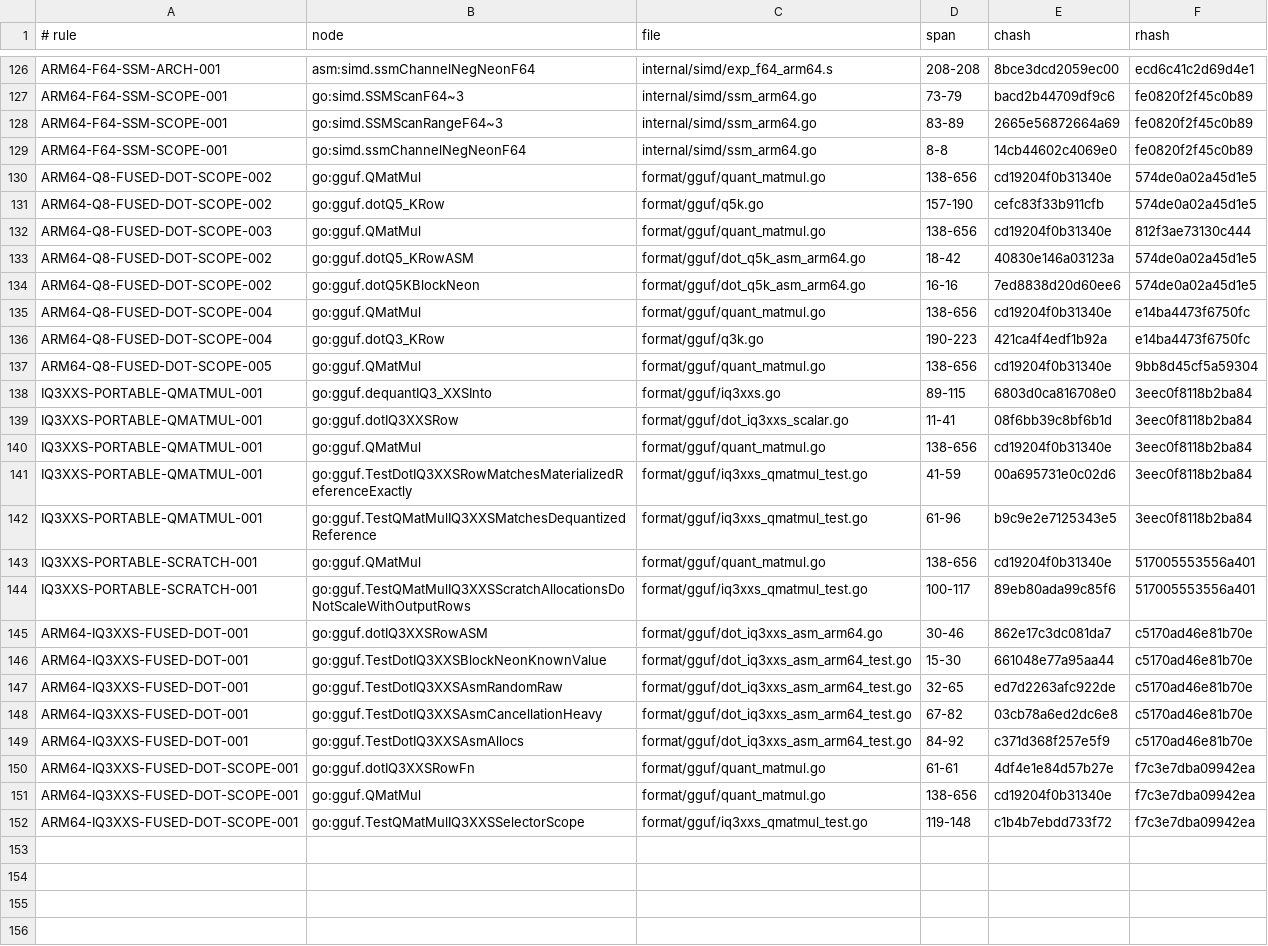
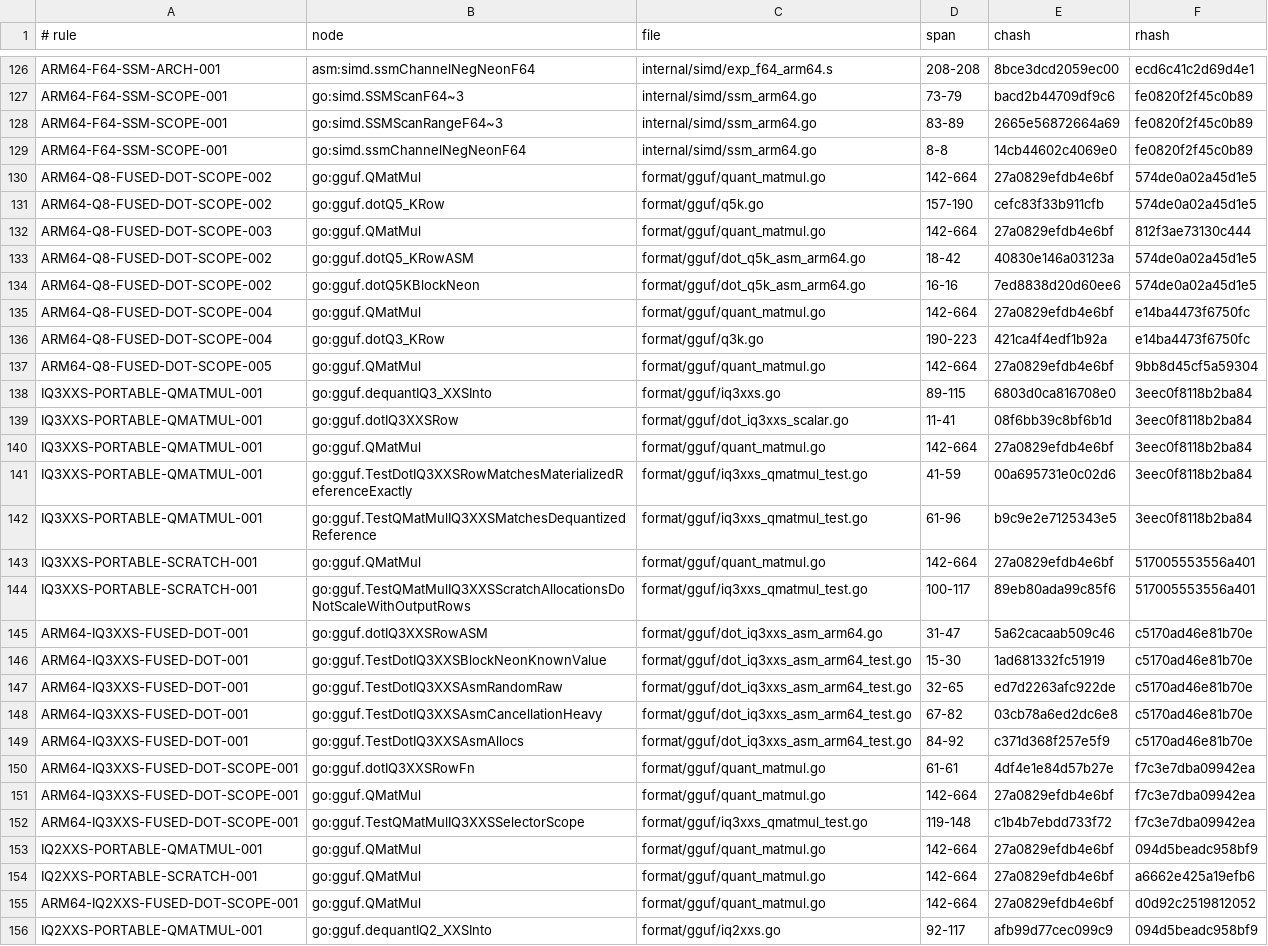
Before and after one commit to jxsl13/goai, a TSV file: .spectackle/anchors.tsv, drawn as a sheet; only a part is shown, gaps mark what is left out; the diff covers the shown part only.

Commit message:
perf(gguf): fuse M2 ARM64 IQ2_XXS row dot

```diff
--- a/.spectackle/anchors.tsv
+++ b/.spectackle/anchors.tsv
@@ -129,19 +129,19 @@ ARM64-F64-SSM-SCOPE-001	go:simd.SSMScanRangeF64~3	internal/simd/ssm_arm64.go	83-
 ARM64-F64-SSM-SCOPE-001	go:simd.ssmChannelNegNeonF64	internal/simd/ssm_arm64.go	8-8	14cb44602c4069e0	fe0820f2f45c0b89
-ARM64-Q8-FUSED-DOT-SCOPE-002	go:gguf.QMatMul	format/gguf/quant_matmul.go	138-656	cd19204f0b31340e	574de0a02a45d1e5
+ARM64-Q8-FUSED-DOT-SCOPE-002	go:gguf.QMatMul	format/gguf/quant_matmul.go	142-664	27a0829efdb4e6bf	574de0a02a45d1e5
 ARM64-Q8-FUSED-DOT-SCOPE-002	go:gguf.dotQ5_KRow	format/gguf/q5k.go	157-190	cefc83f33b911cfb	574de0a02a45d1e5
-ARM64-Q8-FUSED-DOT-SCOPE-003	go:gguf.QMatMul	format/gguf/quant_matmul.go	138-656	cd19204f0b31340e	812f3ae73130c444
+ARM64-Q8-FUSED-DOT-SCOPE-003	go:gguf.QMatMul	format/gguf/quant_matmul.go	142-664	27a0829efdb4e6bf	812f3ae73130c444
 ARM64-Q8-FUSED-DOT-SCOPE-002	go:gguf.dotQ5_KRowASM	format/gguf/dot_q5k_asm_arm64.go	18-42	40830e146a03123a	574de0a02a45d1e5
 ARM64-Q8-FUSED-DOT-SCOPE-002	go:gguf.dotQ5KBlockNeon	format/gguf/dot_q5k_asm_arm64.go	16-16	7ed8838d20d60ee6	574de0a02a45d1e5
-ARM64-Q8-FUSED-DOT-SCOPE-004	go:gguf.QMatMul	format/gguf/quant_matmul.go	138-656	cd19204f0b31340e	e14ba4473f6750fc
+ARM64-Q8-FUSED-DOT-SCOPE-004	go:gguf.QMatMul	format/gguf/quant_matmul.go	142-664	27a0829efdb4e6bf	e14ba4473f6750fc
 ARM64-Q8-FUSED-DOT-SCOPE-004	go:gguf.dotQ3_KRow	format/gguf/q3k.go	190-223	421ca4f4edf1b92a	e14ba4473f6750fc
-ARM64-Q8-FUSED-DOT-SCOPE-005	go:gguf.QMatMul	format/gguf/quant_matmul.go	138-656	cd19204f0b31340e	9bb8d45cf5a59304
+ARM64-Q8-FUSED-DOT-SCOPE-005	go:gguf.QMatMul	format/gguf/quant_matmul.go	142-664	27a0829efdb4e6bf	9bb8d45cf5a59304
 IQ3XXS-PORTABLE-QMATMUL-001	go:gguf.dequantIQ3_XXSInto	format/gguf/iq3xxs.go	89-115	6803d0ca816708e0	3eec0f8118b2ba84
 IQ3XXS-PORTABLE-QMATMUL-001	go:gguf.dotIQ3XXSRow	format/gguf/dot_iq3xxs_scalar.go	11-41	08f6bb39c8bf6b1d	3eec0f8118b2ba84
-IQ3XXS-PORTABLE-QMATMUL-001	go:gguf.QMatMul	format/gguf/quant_matmul.go	138-656	cd19204f0b31340e	3eec0f8118b2ba84
+IQ3XXS-PORTABLE-QMATMUL-001	go:gguf.QMatMul	format/gguf/quant_matmul.go	142-664	27a0829efdb4e6bf	3eec0f8118b2ba84
 IQ3XXS-PORTABLE-QMATMUL-001	go:gguf.TestDotIQ3XXSRowMatchesMaterializedReferenceExactly	format/gguf/iq3xxs_qmatmul_test.go	41-59	00a695731e0c02d6	3eec0f8118b2ba84
 IQ3XXS-PORTABLE-QMATMUL-001	go:gguf.TestQMatMulIQ3XXSMatchesDequantizedReference	format/gguf/iq3xxs_qmatmul_test.go	61-96	b9c9e2e7125343e5	3eec0f8118b2ba84
-IQ3XXS-PORTABLE-SCRATCH-001	go:gguf.QMatMul	format/gguf/quant_matmul.go	138-656	cd19204f0b31340e	517005553556a401
+IQ3XXS-PORTABLE-SCRATCH-001	go:gguf.QMatMul	format/gguf/quant_matmul.go	142-664	27a0829efdb4e6bf	517005553556a401
 IQ3XXS-PORTABLE-SCRATCH-001	go:gguf.TestQMatMulIQ3XXSScratchAllocationsDoNotScaleWithOutputRows	format/gguf/iq3xxs_qmatmul_test.go	100-117	89eb80ada99c85f6	517005553556a401
-ARM64-IQ3XXS-FUSED-DOT-001	go:gguf.dotIQ3XXSRowASM	format/gguf/dot_iq3xxs_asm_arm64.go	30-46	862e17c3dc081da7	c5170ad46e81b70e
-ARM64-IQ3XXS-FUSED-DOT-001	go:gguf.TestDotIQ3XXSBlockNeonKnownValue	format/gguf/dot_iq3xxs_asm_arm64_test.go	15-30	661048e77a95aa44	c5170ad46e81b70e
+ARM64-IQ3XXS-FUSED-DOT-001	go:gguf.dotIQ3XXSRowASM	format/gguf/dot_iq3xxs_asm_arm64.go	31-47	5a62cacaab509c46	c5170ad46e81b70e
+ARM64-IQ3XXS-FUSED-DOT-001	go:gguf.TestDotIQ3XXSBlockNeonKnownValue	format/gguf/dot_iq3xxs_asm_arm64_test.go	15-30	1ad681332fc51919	c5170ad46e81b70e
 ARM64-IQ3XXS-FUSED-DOT-001	go:gguf.TestDotIQ3XXSAsmRandomRaw	format/gguf/dot_iq3xxs_asm_arm64_test.go	32-65	ed7d2263afc922de	c5170ad46e81b70e
@@ -150,3 +150,7 @@ ARM64-IQ3XXS-FUSED-DOT-001	go:gguf.TestDotIQ3XXSAsmAllocs	format/gguf/dot_iq3xxs
 ARM64-IQ3XXS-FUSED-DOT-SCOPE-001	go:gguf.dotIQ3XXSRowFn	format/gguf/quant_matmul.go	61-61	4df4e1e84d57b27e	f7c3e7dba09942ea
-ARM64-IQ3XXS-FUSED-DOT-SCOPE-001	go:gguf.QMatMul	format/gguf/quant_matmul.go	138-656	cd19204f0b31340e	f7c3e7dba09942ea
+ARM64-IQ3XXS-FUSED-DOT-SCOPE-001	go:gguf.QMatMul	format/gguf/quant_matmul.go	142-664	27a0829efdb4e6bf	f7c3e7dba09942ea
 ARM64-IQ3XXS-FUSED-DOT-SCOPE-001	go:gguf.TestQMatMulIQ3XXSSelectorScope	format/gguf/iq3xxs_qmatmul_test.go	119-148	c1b4b7ebdd733f72	f7c3e7dba09942ea
+IQ2XXS-PORTABLE-QMATMUL-001	go:gguf.QMatMul	format/gguf/quant_matmul.go	142-664	27a0829efdb4e6bf	094d5beadc958bf9
+IQ2XXS-PORTABLE-SCRATCH-001	go:gguf.QMatMul	format/gguf/quant_matmul.go	142-664	27a0829efdb4e6bf	a6662e425a19efb6
+ARM64-IQ2XXS-FUSED-DOT-SCOPE-001	go:gguf.QMatMul	format/gguf/quant_matmul.go	142-664	27a0829efdb4e6bf	d0d92c2519812052
+IQ2XXS-PORTABLE-QMATMUL-001	go:gguf.dequantIQ2_XXSInto	format/gguf/iq2xxs.go	92-117	afb99d77cec099c9	094d5beadc958bf9
```
Also changed, not shown: 10 added rows elsewhere in this file, 22 other files.
